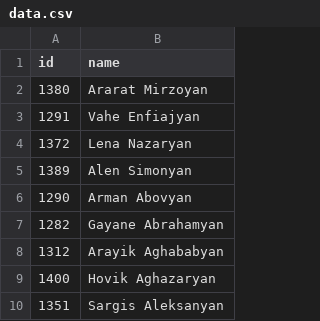
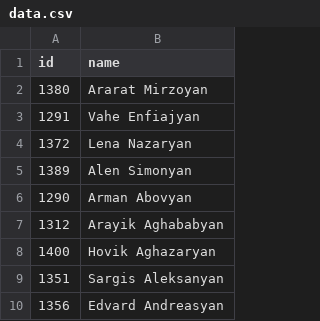
Before and after one commit to every-politician-scrapers/armenia-national-assembly, a CSV file: data.csv, drawn as a sheet; only a part is shown; the shorter side is filled out with more unchanged rows.

```diff
--- a/data.csv
+++ b/data.csv
@@ -6,3 +6,2 @@ id,name
 1290,Arman Abovyan
-1282,Gayane Abrahamyan
 1312,Arayik Aghababyan
```
